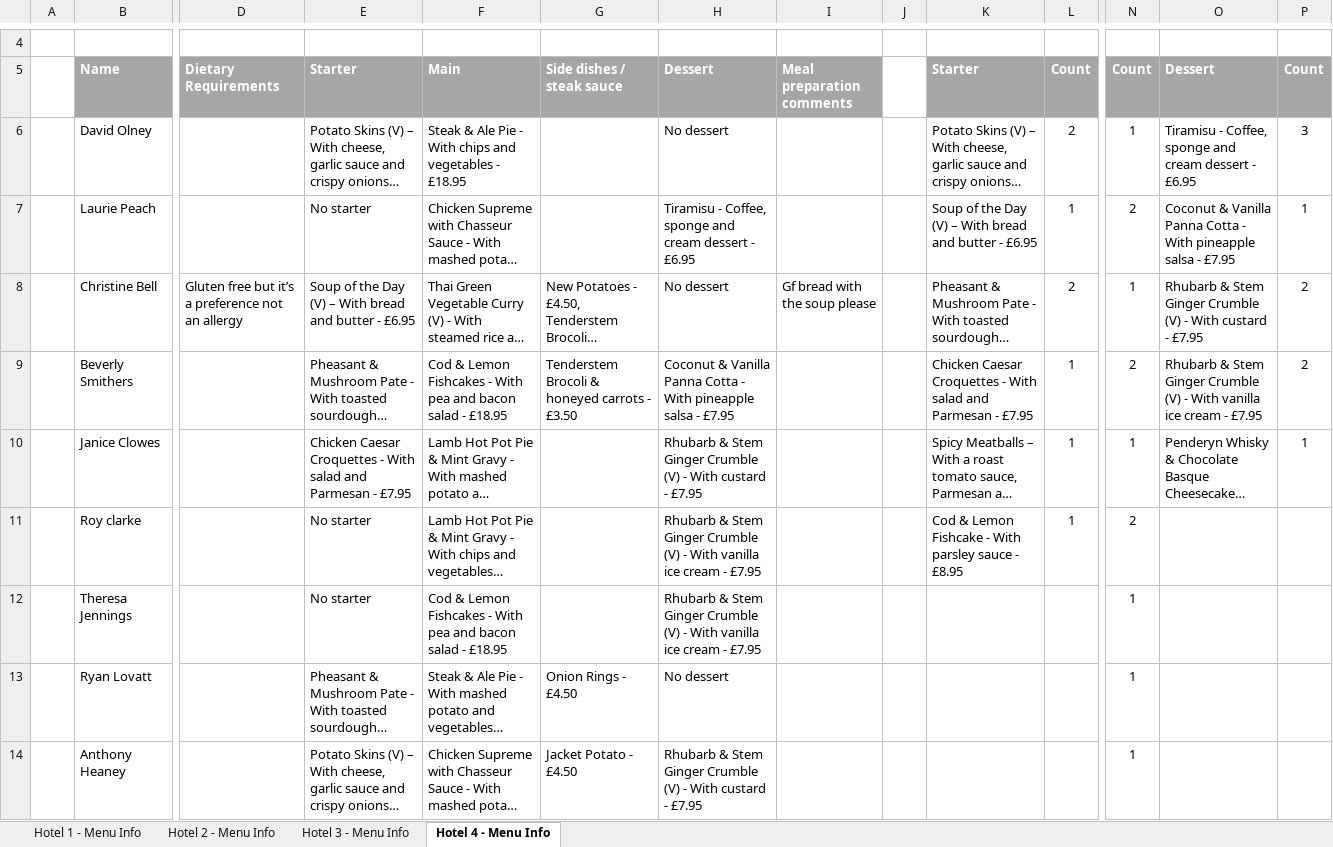
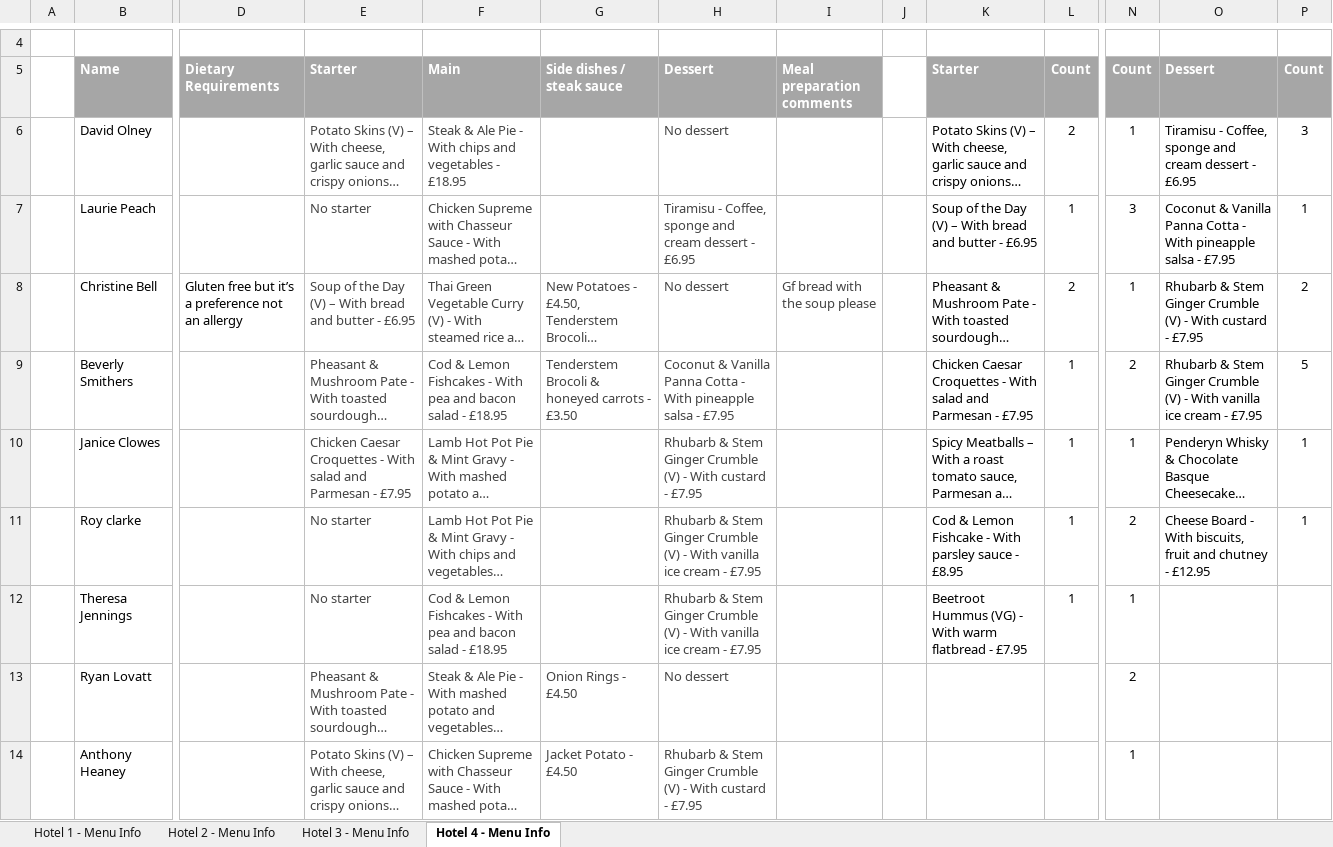
Before and after one commit to Ravensoak/C2C_Rides, an Excel workbook: files/Menus Listed.xlsx, sheet Hotel 4 - Menu Info, drawn as a sheet; only a part is shown, gaps mark what is left out; long unchanged cells end in …; values as stored, in another font and other column widths than the file's, no borders; table styles not drawn; the diff covers the shown part only; the diff names each change by its address in the sheet, - before the commit and + after, or states it on an @@ line.

```diff
--- a/files/Menus Listed.xlsx (sheet Hotel 4 - Menu Info)
+++ b/files/Menus Listed.xlsx (sheet Hotel 4 - Menu Info)
-E6:F7 text colour: black
+E6:F7 text colour: #434343
-H6:H7 text colour: black
+H6:H7 text colour: #434343
-N7: 2
+N7: 3
-E8:I8 text colour: black
+E8:I8 text colour: #434343
-E9:H9 text colour: black
+E9:H9 text colour: #434343
-P9: 2
+P9: 5
-E10:F12 text colour: black
+E10:F12 text colour: #434343
-H10:H12 text colour: black
+H10:H12 text colour: #434343
-O11: (empty)
+O11: Cheese Board - With biscuits, fruit and chutney - £12.95
-P11: (empty)
+P11: 1
-K12: (empty)
+K12: Beetroot Hummus (VG) - With warm flatbread - £7.95
-L12: (empty)
+L12: 1
-E13:H14 text colour: black
+E13:H14 text colour: #434343
-N13: 1
+N13: 2
```
Also changed, not shown: 4 added rows, 4 edited cells and cell formats elsewhere in this sheet, sheet Hotel 3 - Menu Info, sheet Hotel 1 - Menu Info, sheet Hotel 2 - Menu Info, 8 other files.
